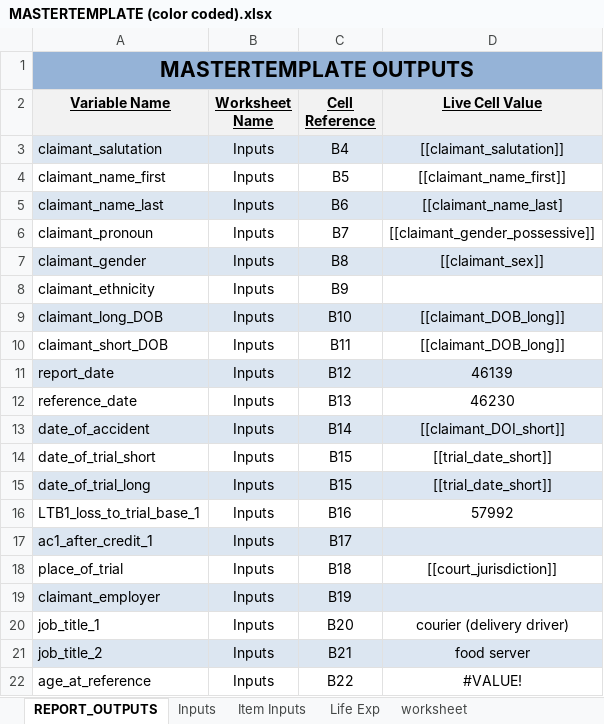
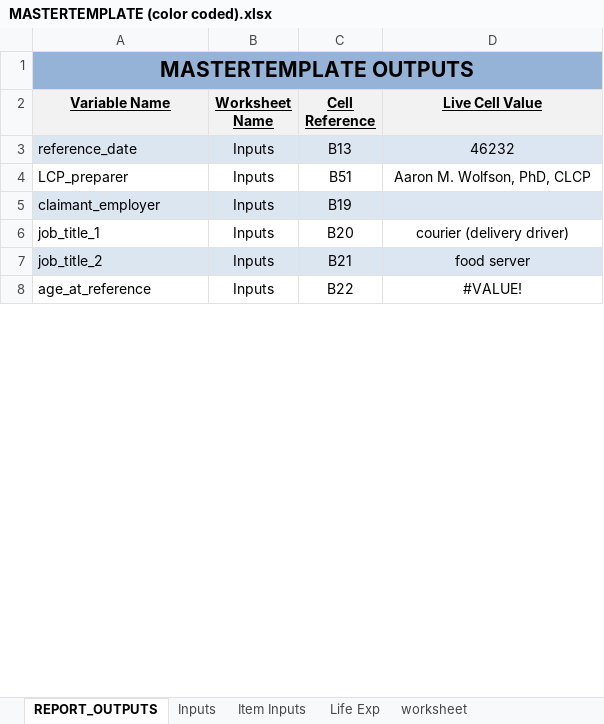
Before and after one commit to ebusseyst/EconAutomation-REP, an Excel workbook: EconAutomation/src/supporting_docs/sorted_econ_files/MASTERTEMPLATE (color coded).xlsx, sheet REPORT_OUTPUTS, drawn as a sheet; only a part is shown; values as stored, in another font and other column widths than the file's, no borders; removed rows and columns are numbered as before the commit, all else as after; the diff covers the shown part only; the diff names each change by its address in the sheet, - before the commit and + after, or states it on an @@ line.

```diff
--- a/EconAutomation/src/supporting_docs/sorted_econ_files/MASTERTEMPLATE (color coded).xlsx (sheet REPORT_OUTPUTS)
+++ b/EconAutomation/src/supporting_docs/sorted_econ_files/MASTERTEMPLATE (color coded).xlsx (sheet REPORT_OUTPUTS)
-row 3: claimant_salutation | Inputs | B4 | [[claimant_salutation]]
-row 4: claimant_name_first | Inputs | B5 | [[claimant_name_first]]
-row 5: claimant_name_last | Inputs | B6 | [[claimant_name_last]
-row 6: claimant_pronoun | Inputs | B7 | [[claimant_gender_possessive]]
-row 7: claimant_gender | Inputs | B8 | [[claimant_sex]]
-row 8: claimant_ethnicity | Inputs | B9
-row 9: claimant_long_DOB | Inputs | B10 | [[claimant_DOB_long]]
-row 10: claimant_short_DOB | Inputs | B11 | [[claimant_DOB_long]]
-row 11: report_date | Inputs | B12 | 46139
-A3:C3 fill: none
+A3:C3 fill: #DCE6F1
-D3 (Live Cell Value): 46230
+D3 (Live Cell Value): 46232
-D3 fill: none
+D3 fill: #DCE6F2
-row 13: date_of_accident | Inputs | B14 | [[claimant_DOI_short]]
-row 14: date_of_trial_short | Inputs | B15 | [[trial_date_short]]
-row 15: date_of_trial_long | Inputs | B15 | [[trial_date_short]]
-row 16: LTB1_loss_to_trial_base_1 | Inputs | B16 | 57992
-row 17: ac1_after_credit_1 | Inputs | B17
-row 18: place_of_trial | Inputs | B18 | [[court_jurisdiction]]
@@ row 46 moved to row 4: LCP_preparer @@
```
Also changed, not shown: 1 added row, 31 removed rows and cell formats elsewhere in this sheet, sheet Inputs, formulas that keep their value, EconAutomation/src/supporting_docs/sorted_econ_files/HHS_PV_New (color coded).xlsx, EconAutomation/src/supporting_docs/sorted_econ_files/PV2 (color coded).xlsx, 24 other files.
